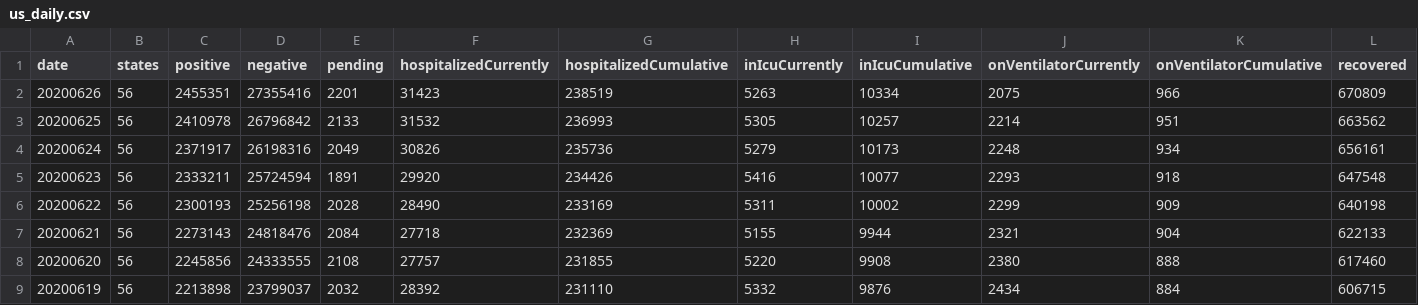
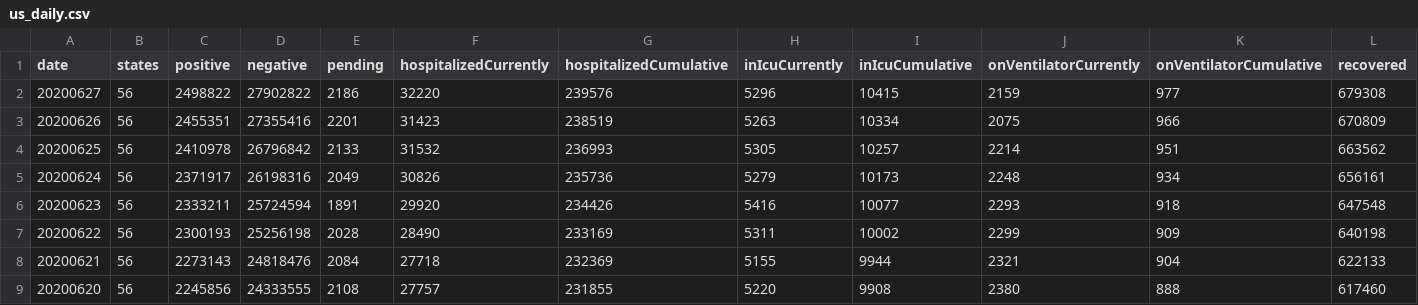
Before and after one commit to sohanmurthy/covid_tracking, a CSV file: source/us_daily.csv, drawn as a sheet; only a part is shown; the shorter side is filled out with more unchanged rows; rows hold the shown columns only; the diff names each change by its address in the sheet, - before the commit and + after, or states it on an @@ line.

Commit message:
data update 2020-06-27

```diff
--- a/source/us_daily.csv
+++ b/source/us_daily.csv
+row 2: 20200627 | 56 | 2498822 | 27902822 | 2186 | 32220 | 239576 | 5296 | 10415 | 2159 | 977 | 679308
```
Also changed, not shown: 9 other files.
